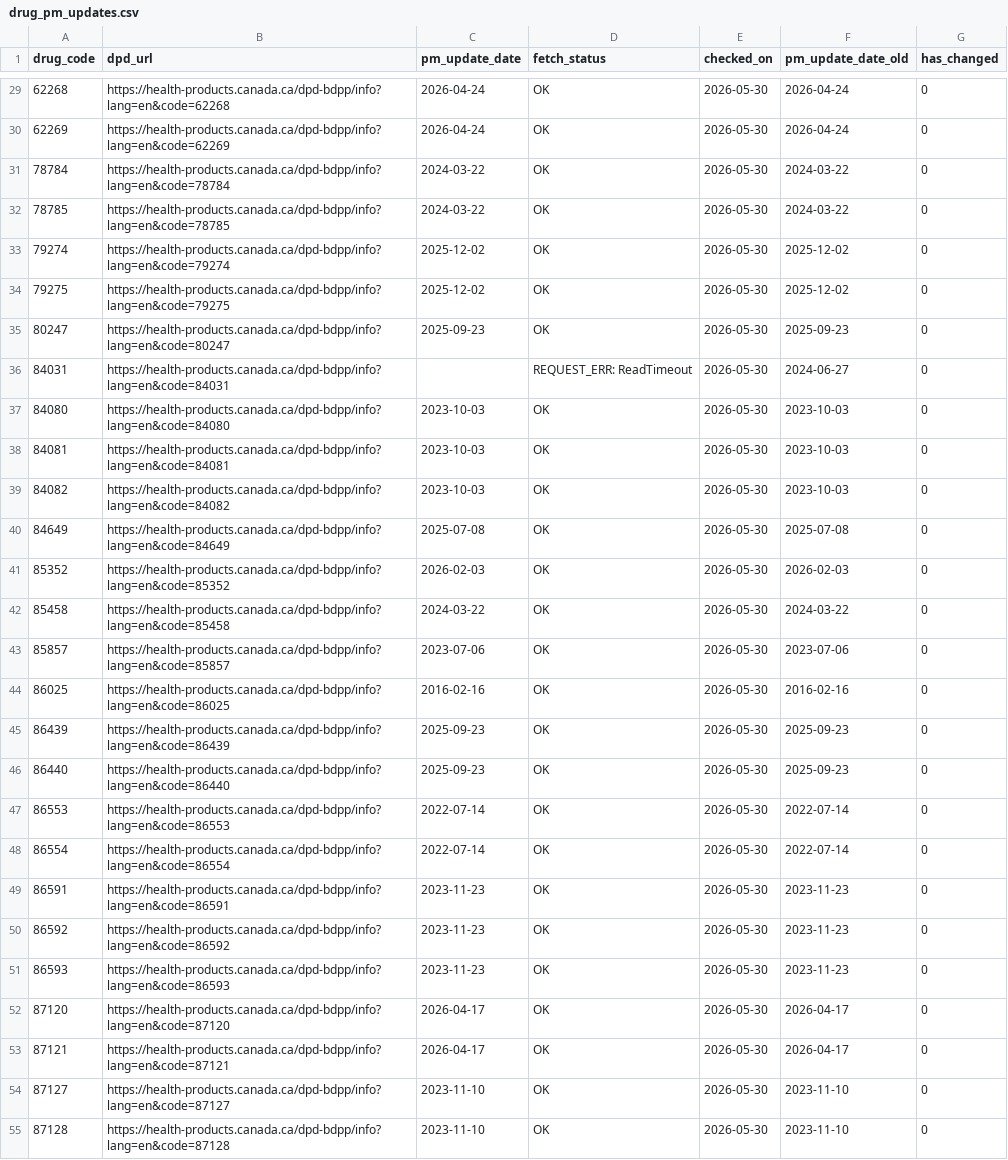
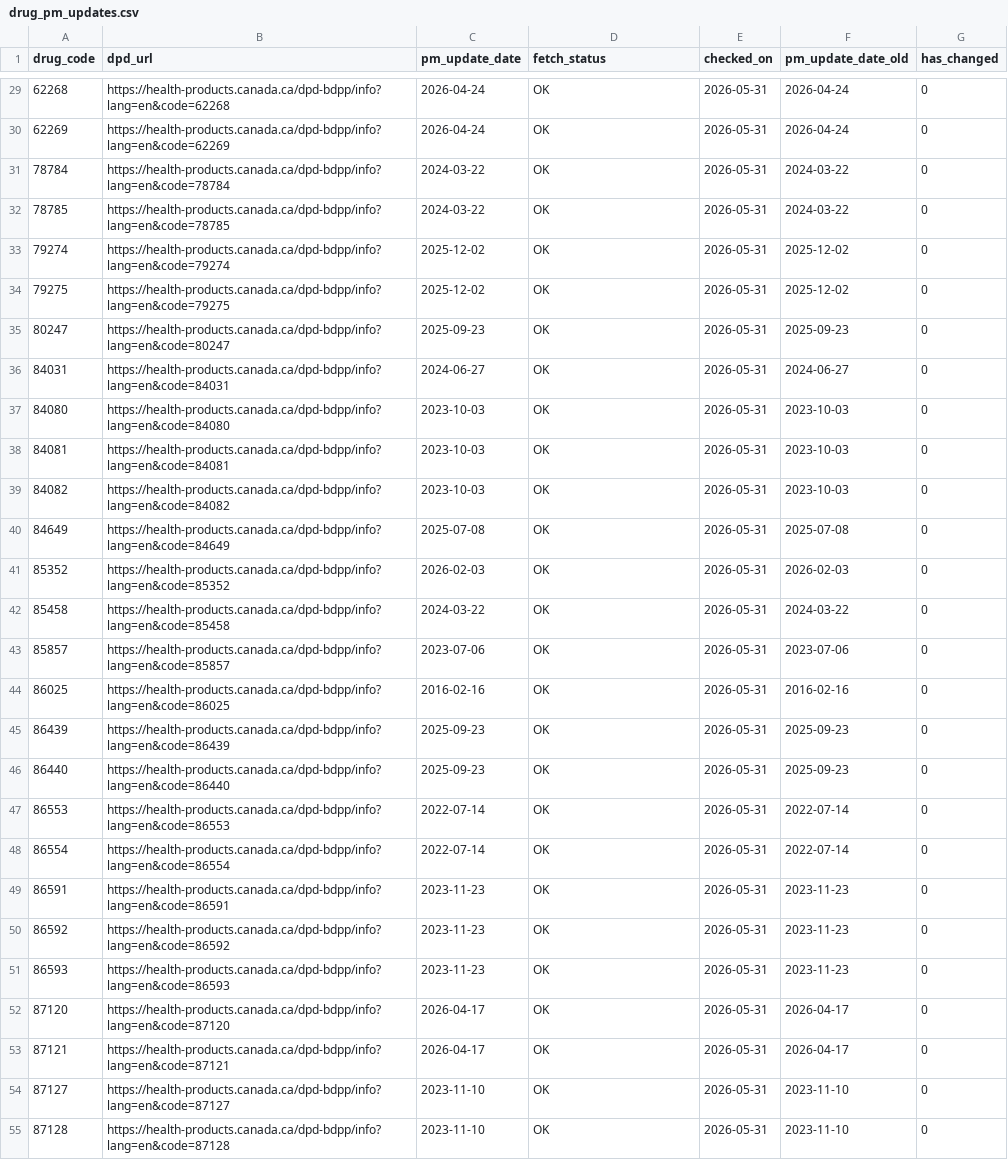
Before and after one commit to FrederickProvost/Health-Canada-Product-Monograph-Monitoring, a CSV file: Data/drug_pm_updates.csv, drawn as a sheet; only a part is shown, gaps mark what is left out; the diff covers the shown part only; the diff names each change by its address in the sheet, - before the commit and + after, or states it on an @@ line.

```diff
--- a/Data/drug_pm_updates.csv
+++ b/Data/drug_pm_updates.csv
-E29:E55 (checked_on): 2026-05-30
+E29:E55 (checked_on): 2026-05-31
-C36 (pm_update_date): (empty)
+C36 (pm_update_date): 2024-06-27
-D36 (fetch_status): REQUEST_ERR: ReadTimeout
+D36 (fetch_status): OK
```
Also changed, not shown: 141 edited cells elsewhere in this file.
